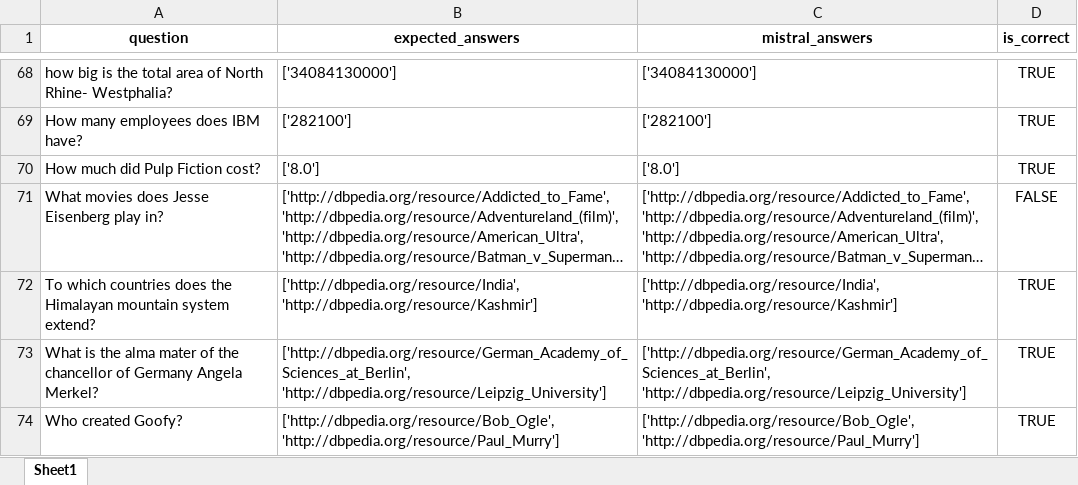
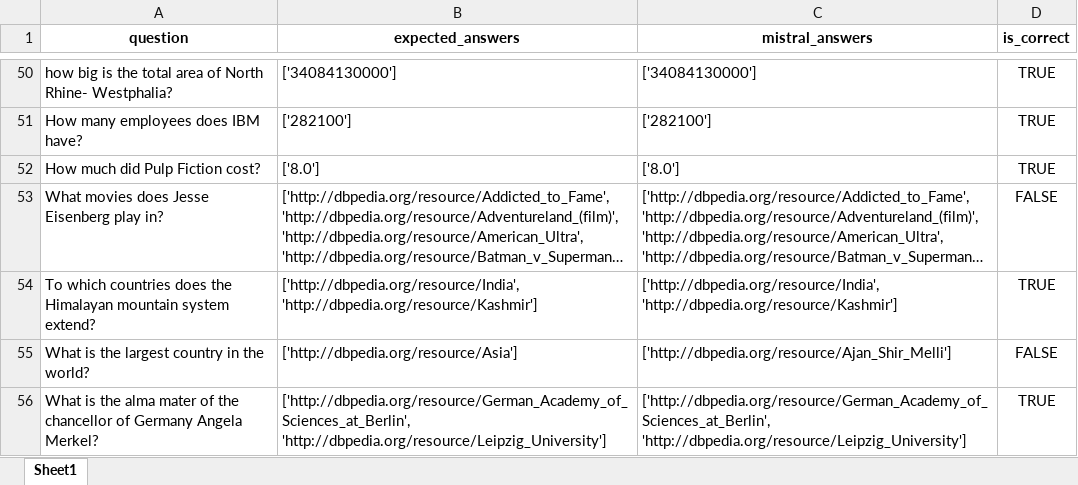
Before and after one commit to semantic-systems/Automatic-SPARQL-translation, an Excel workbook: QALD9-Plus-testing/few-shot-entity-aligned/few_shot_wikidata_dbpedia/comparison_results_mistral_fewshot_wikidata_dbpedia.xlsx, sheet Sheet1, drawn as a sheet; only a part is shown, gaps mark what is left out; long unchanged cells end in …; values as stored, in another font and other column widths than the file's, no borders; removed rows and columns are numbered as before the commit, all else as after; the diff covers the shown part only; the diff names each change by its address in the sheet, - before the commit and + after, or states it on an @@ line.

```diff
--- a/QALD9-Plus-testing/few-shot-entity-aligned/few_shot_wikidata_dbpedia/comparison_results_mistral_fewshot_wikidata_dbpedia.xlsx (sheet Sheet1)
+++ b/QALD9-Plus-testing/few-shot-entity-aligned/few_shot_wikidata_dbpedia/comparison_results_mistral_fewshot_wikidata_dbpedia.xlsx (sheet Sheet1)
+row 55: What is the largest country in the world? | ['http://dbpedia.org/resource/Asia'] | ['http://dbpedia.org/resource/Ajan_Shir_Melli'] | FALSE
-row 74: Who created Goofy? | ['http://dbpedia.org/resource/Bob_Ogle', 'http://dbpedia.org/resource/Paul_Murry'] | ['http://dbpedia.org/resource/Bob_Ogle', 'http://dbpedia.org/resource/Paul_Murry'] | TRUE
```
Also changed, not shown: 3 added rows, 21 removed rows and 7 edited cells elsewhere in this sheet, QALD9-Plus-testing/few-shot-entity-aligned/few_shot_wikidata_dbpedia/comparison_results_llama_fewshot_wikidata_dbpedia.xlsx, 8 other files.
